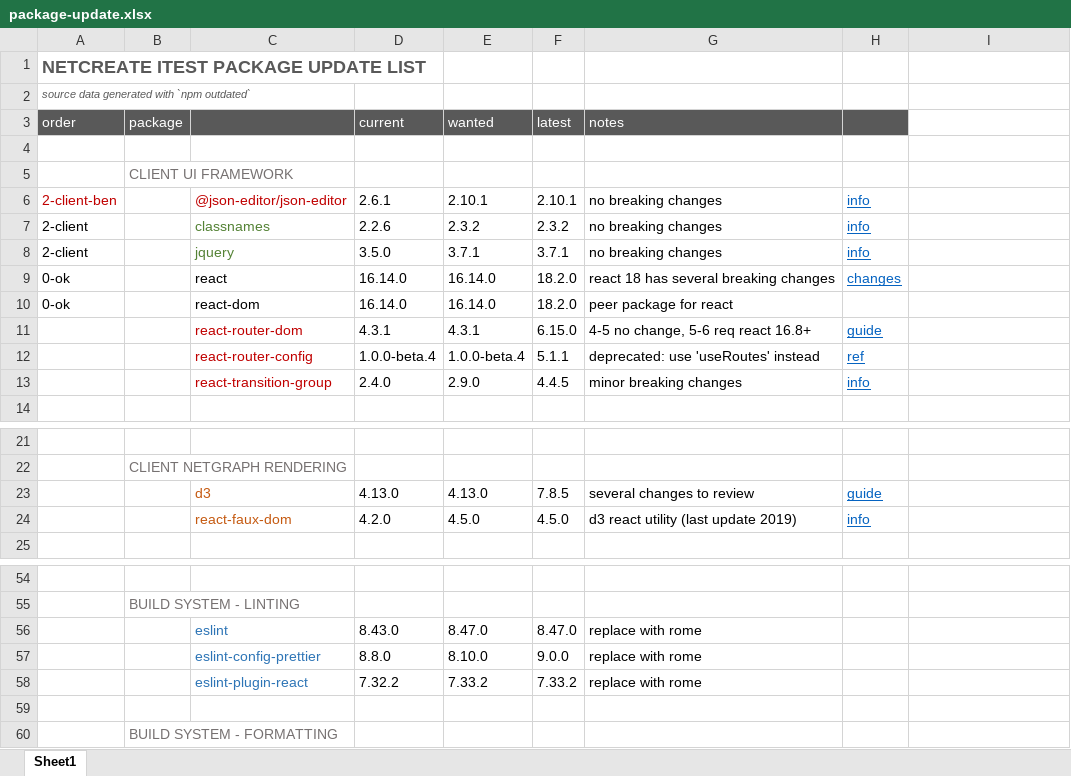
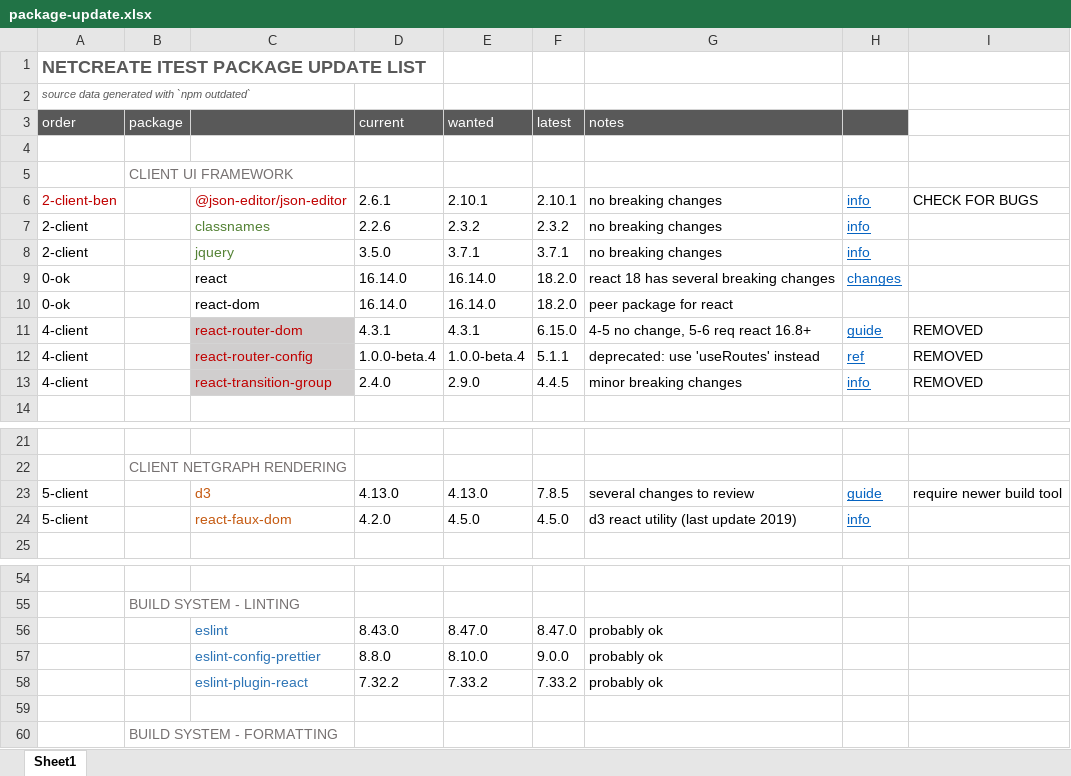
Before and after one commit to netcreateorg/netcreate-2018, an Excel workbook: _info/package-update.xlsx, sheet Sheet1, drawn as a sheet; only a part is shown, gaps mark what is left out; values as stored, in another font and other column widths than the file's, no borders; the diff names each change by its address in the sheet, - before the commit and + after, or states it on an @@ line.

```diff
--- a/_info/package-update.xlsx (sheet Sheet1)
+++ b/_info/package-update.xlsx (sheet Sheet1)
-I6: (empty)
+I6: CHECK FOR BUGS
-A11:A13 (order): (empty)
+A11:A13 (order): 4-client
-C11:C13 fill: none
+C11:C13 fill: #D0CECE
-I11:I13: (empty)
+I11:I13: REMOVED
-A23:A24 (order): (empty)
+A23:A24 (order): 5-client
-I23: (empty)
+I23: require newer build tool
-G56:G58 (notes): replace with rome
+G56:G58 (notes): probably ok
```
Also changed, not shown: 2 other files.
